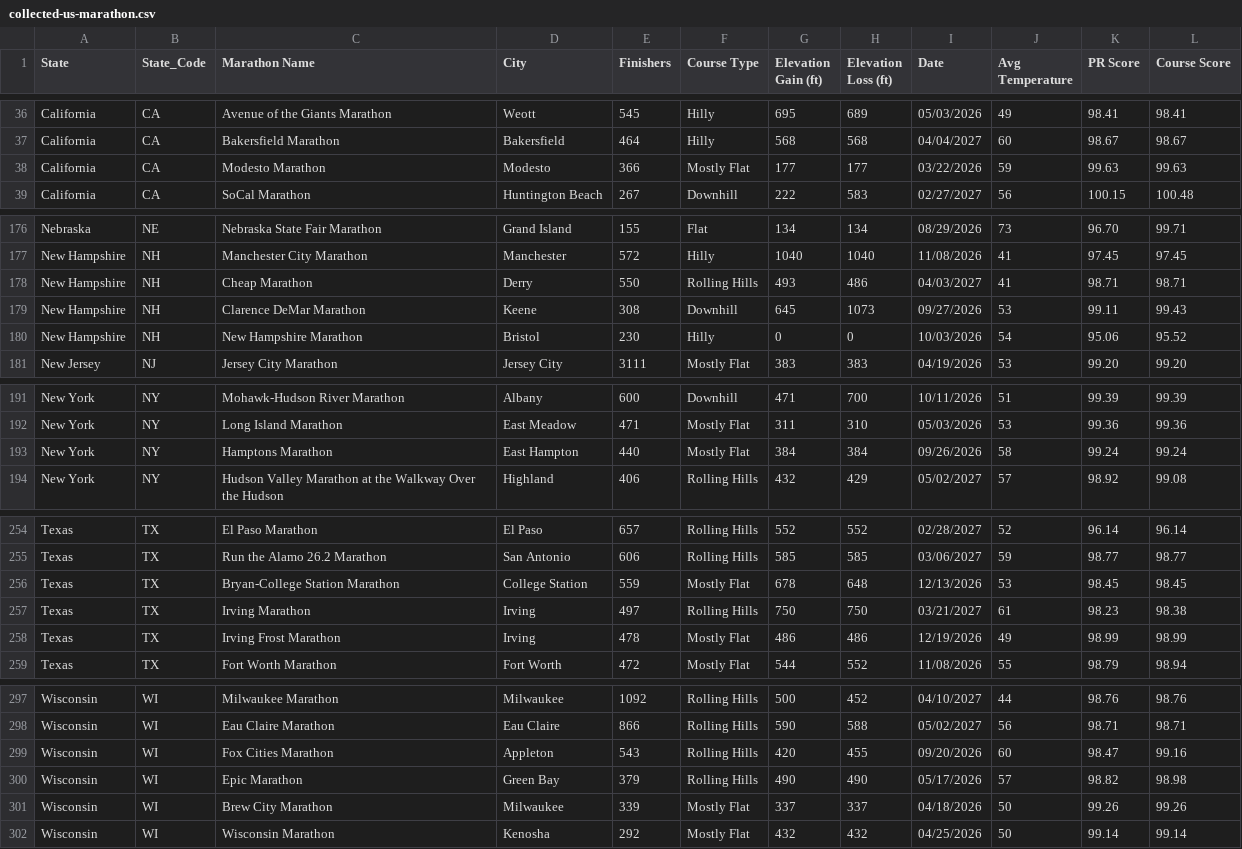
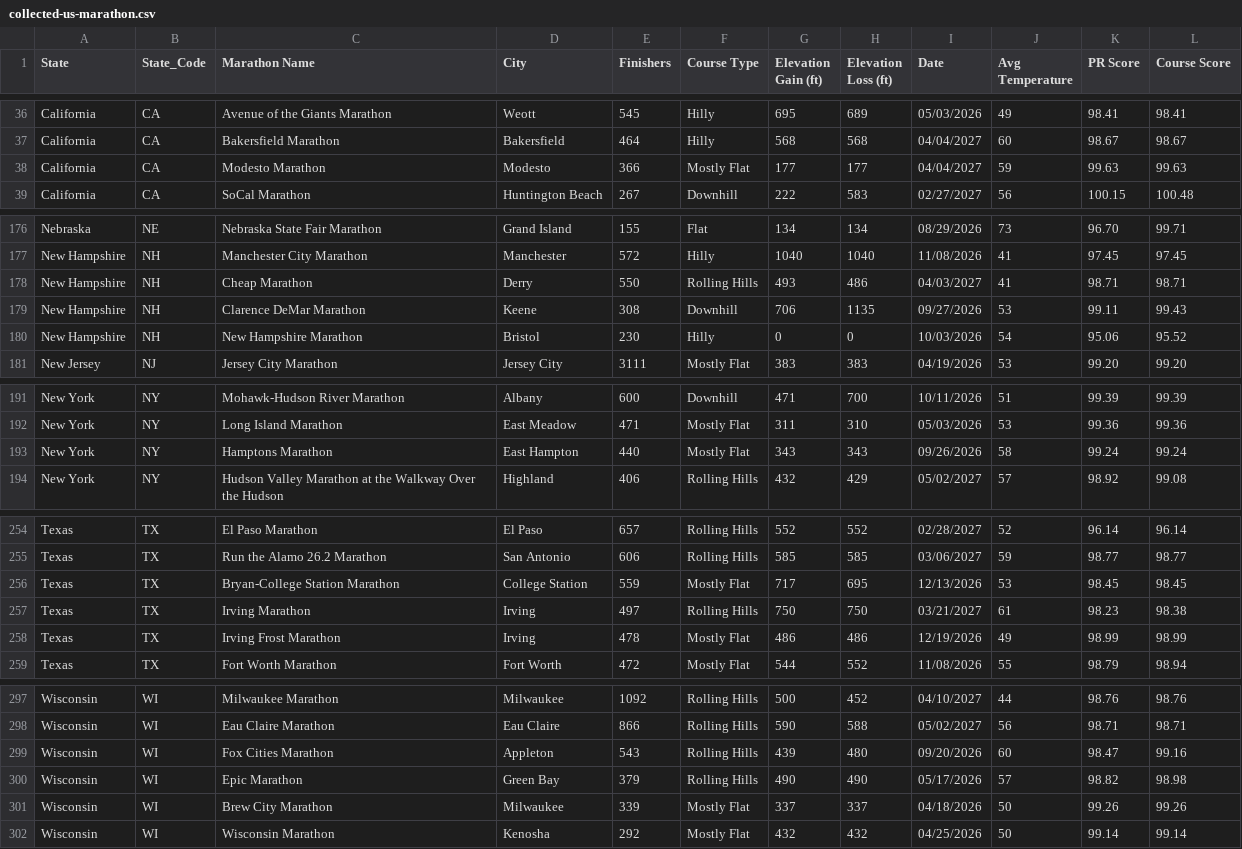
Before and after one commit to runwell/data-only, a CSV file: data/collected-us-marathon.csv, drawn as a sheet; only a part is shown, gaps mark what is left out; the diff covers the shown part only.

```diff
--- a/data/collected-us-marathon.csv
+++ b/data/collected-us-marathon.csv
@@ -37,3 +37,3 @@ California,CA,Avenue of the Giants Marathon,Weott,545,Hilly,695,689,05/03/2026,4
 California,CA,Bakersfield Marathon,Bakersfield,464,Hilly,568,568,04/04/2027,60,98.67,98.67
-California,CA,Modesto Marathon,Modesto,366,Mostly Flat,177,177,03/22/2026,59,99.63,99.63
+California,CA,Modesto Marathon,Modesto,366,Mostly Flat,177,177,04/04/2027,59,99.63,99.63
 California,CA,SoCal Marathon,Huntington Beach,267,Downhill,222,583,02/27/2027,56,100.15,100.48
@@ -178,3 +178,3 @@ New Hampshire,NH,Manchester City Marathon,Manchester,572,Hilly,1040,1040,11/08/2
 New Hampshire,NH,Cheap Marathon,Derry,550,Rolling Hills,493,486,04/03/2027,41,98.71,98.71
-New Hampshire,NH,Clarence DeMar Marathon,Keene,308,Downhill,645,1073,09/27/2026,53,99.11,99.43
+New Hampshire,NH,Clarence DeMar Marathon,Keene,308,Downhill,706,1135,09/27/2026,53,99.11,99.43
 New Hampshire,NH,New Hampshire Marathon,Bristol,230,Hilly,0,0,10/03/2026,54,95.06,95.52
@@ -192,3 +192,3 @@ New York,NY,Mohawk-Hudson River Marathon,Albany,600,Downhill,471,700,10/11/2026,
 New York,NY,Long Island Marathon,East Meadow,471,Mostly Flat,311,310,05/03/2026,53,99.36,99.36
-New York,NY,Hamptons Marathon,East Hampton,440,Mostly Flat,384,384,09/26/2026,58,99.24,99.24
+New York,NY,Hamptons Marathon,East Hampton,440,Mostly Flat,343,343,09/26/2026,58,99.24,99.24
 New York,NY,Hudson Valley Marathon at the Walkway Over the Hudson,Highland,406,Rolling Hills,432,429,05/02/2027,57,98.92,99.08
@@ -255,3 +255,3 @@ Texas,TX,El Paso Marathon,El Paso,657,Rolling Hills,552,552,02/28/2027,52,96.14,
 Texas,TX,Run the Alamo 26.2 Marathon,San Antonio,606,Rolling Hills,585,585,03/06/2027,59,98.77,98.77
-Texas,TX,Bryan-College Station Marathon,College Station,559,Mostly Flat,678,648,12/13/2026,53,98.45,98.45
+Texas,TX,Bryan-College Station Marathon,College Station,559,Mostly Flat,717,695,12/13/2026,53,98.45,98.45
 Texas,TX,Irving Marathon,Irving,497,Rolling Hills,750,750,03/21/2027,61,98.23,98.38
@@ -298,3 +298,3 @@ Wisconsin,WI,Milwaukee Marathon,Milwaukee,1092,Rolling Hills,500,452,04/10/2027,
 Wisconsin,WI,Eau Claire Marathon,Eau Claire,866,Rolling Hills,590,588,05/02/2027,56,98.71,98.71
-Wisconsin,WI,Fox Cities Marathon,Appleton,543,Rolling Hills,420,455,09/20/2026,60,98.47,99.16
+Wisconsin,WI,Fox Cities Marathon,Appleton,543,Rolling Hills,439,480,09/20/2026,60,98.47,99.16
 Wisconsin,WI,Epic Marathon,Green Bay,379,Rolling Hills,490,490,05/17/2026,57,98.82,98.98
```
Also changed, not shown: 27 edited cells elsewhere in this file.
